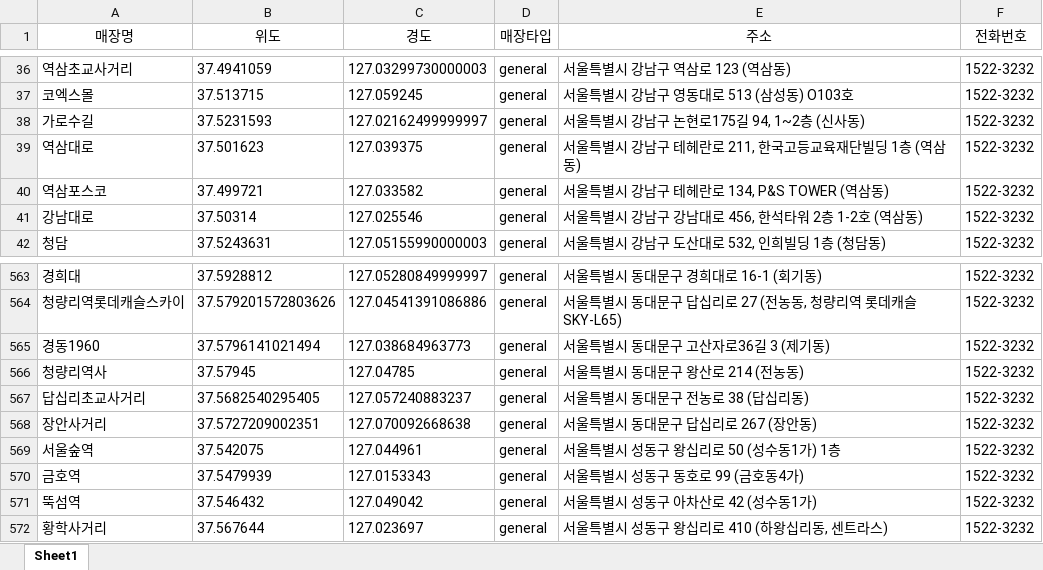
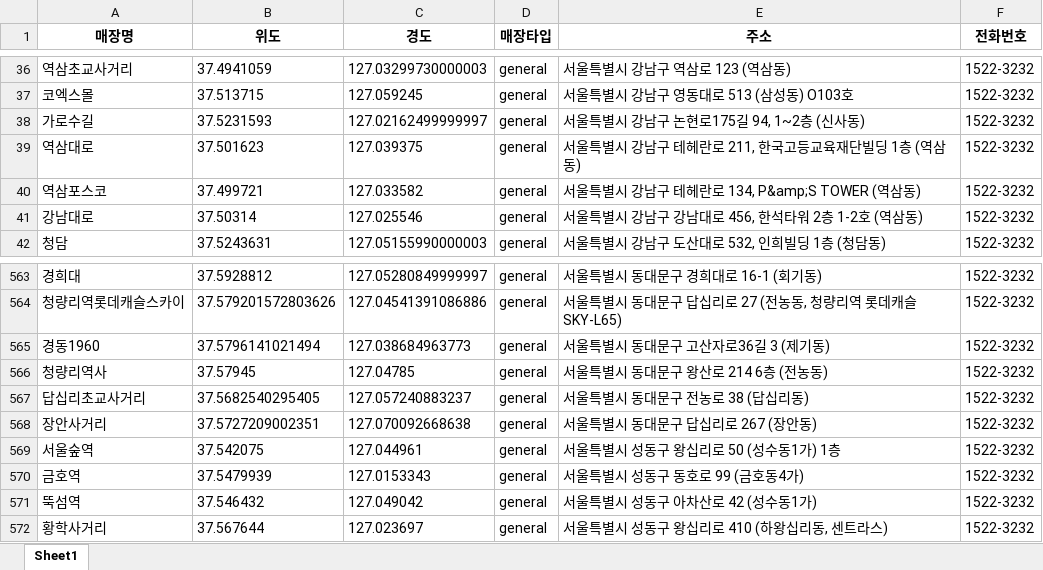
Before and after one commit to king-dong-gun/python_bigdata_analyze, an Excel workbook: day05/data/starBucks_soeul_list.xlsx, sheet Sheet1, drawn as a sheet; only a part is shown, gaps mark what is left out; values as stored, in another font and other column widths than the file's, no borders; the diff names each change by its address in the sheet, - before the commit and + after, or states it on an @@ line.

```diff
--- a/day05/data/starBucks_soeul_list.xlsx (sheet Sheet1)
+++ b/day05/data/starBucks_soeul_list.xlsx (sheet Sheet1)
-A1:F1 bold: off
+A1:F1 bold: on
-E40 (주소): 서울특별시 강남구 테헤란로 134, P&S TOWER (역삼동)
+E40 (주소): 서울특별시 강남구 테헤란로 134, P&amp;S TOWER (역삼동)
-E566 (주소): 서울특별시 동대문구 왕산로 214 (전농동)
+E566 (주소): 서울특별시 동대문구 왕산로 214 6층 (전농동)
```
Also changed, not shown: day05/data/3_location_counts.xlsx, 21 other files.
